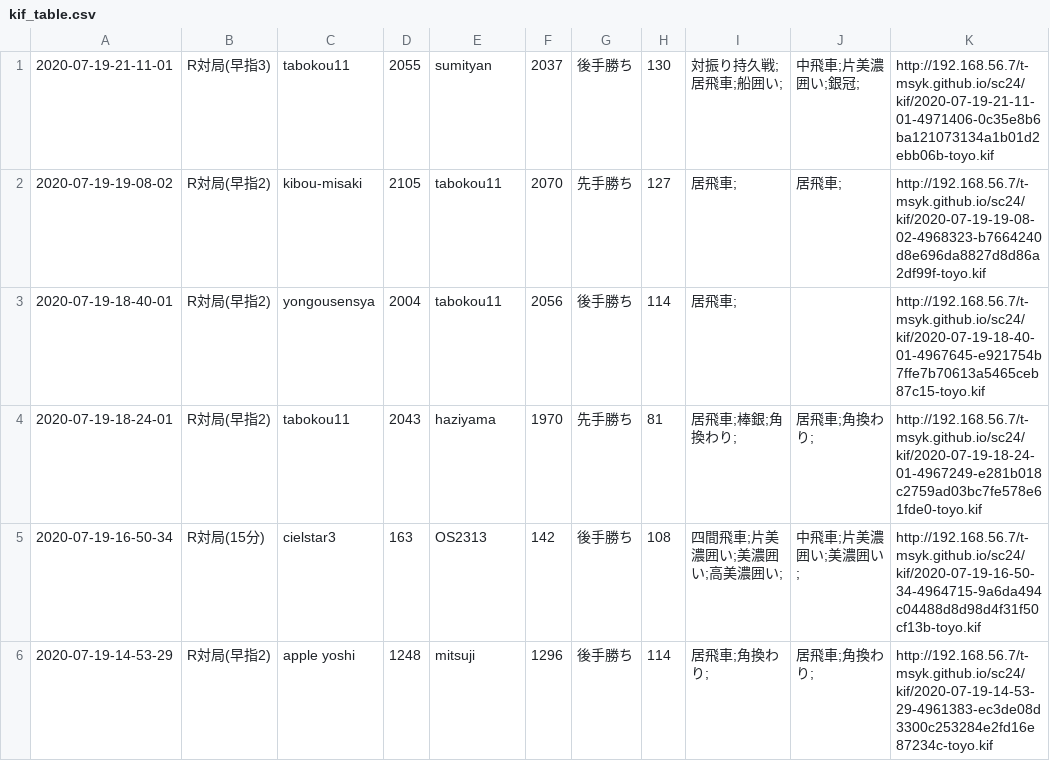
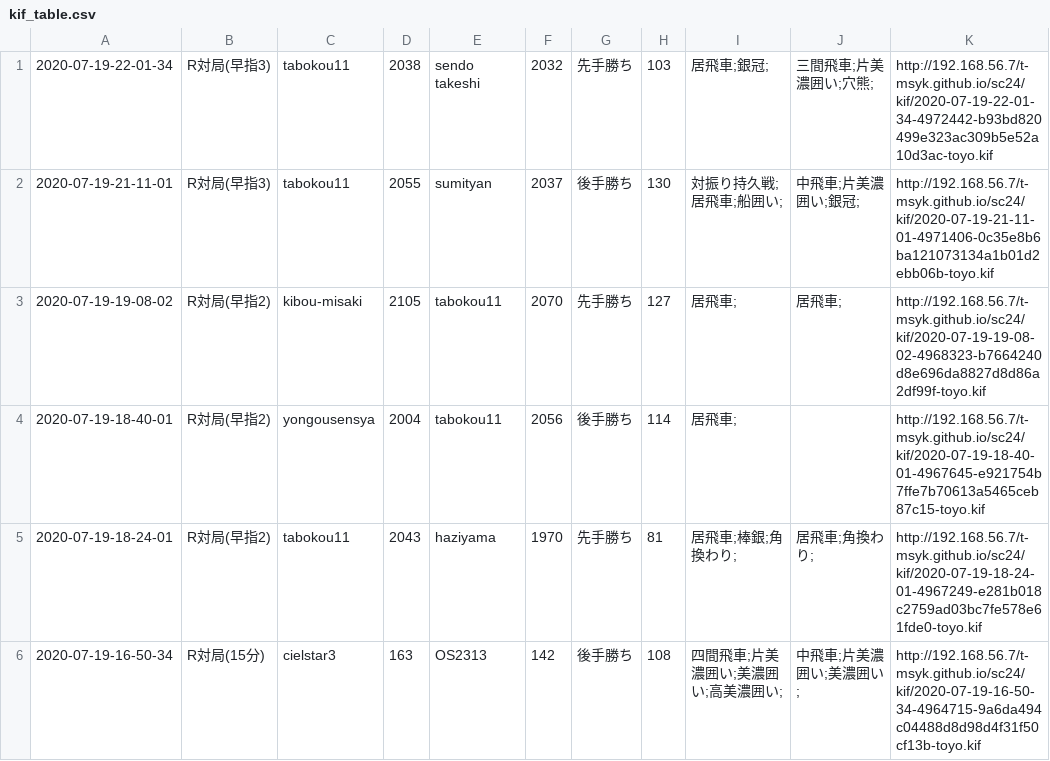
Before and after one commit to t-msyk/t-msyk.github.io, a CSV file: sc24/kif_table.csv, drawn as a sheet; only a part is shown; the shorter side is filled out with more unchanged rows; the diff names each change by its address in the sheet, - before the commit and + after, or states it on an @@ line.

Commit message:
Add data

```diff
--- a/sc24/kif_table.csv
+++ b/sc24/kif_table.csv
+row 1: 2020-07-19-22-01-34 | R対局(早指3) | tabokou11 | 2038 | sendo takeshi | 2032 | 先手勝ち | 103 | 居飛車;銀冠; | 三間飛車;片美濃囲い;穴熊; | http://192.168.56.7/t-msyk.github.io/sc24/kif/2020-07-19-22-01-34-4972442-b93bd820499e323ac309b5e52a10d3ac-toyo.kif
```
Also changed, not shown: 2 other files.
